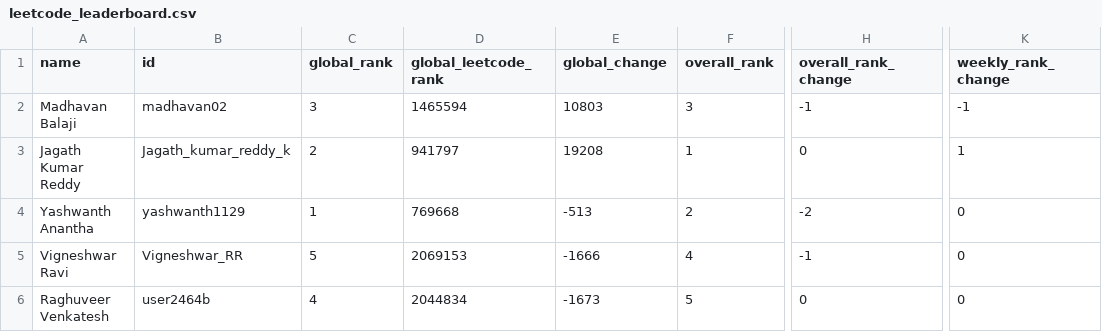
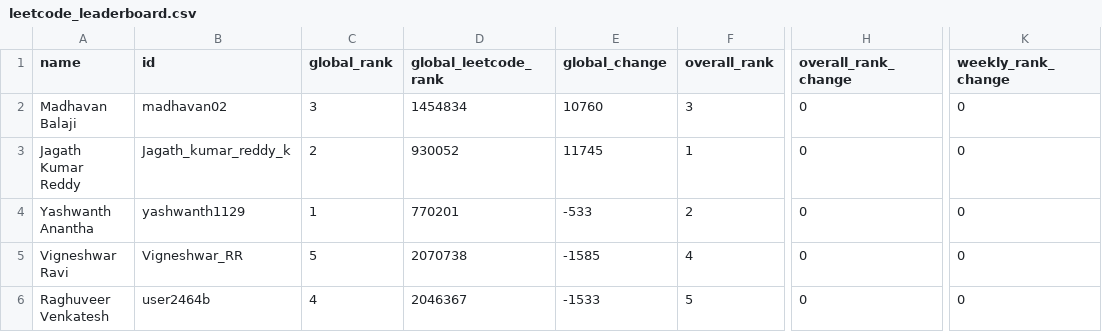
Before and after one commit to DSMLIUI/home, a CSV file: public/data/leetcode_leaderboard.csv, drawn as a sheet; only a part is shown, gaps mark what is left out; the diff names each change by its address in the sheet, - before the commit and + after, or states it on an @@ line.

```diff
--- a/public/data/leetcode_leaderboard.csv
+++ b/public/data/leetcode_leaderboard.csv
-D2 (global_leetcode_rank): 1465594
+D2 (global_leetcode_rank): 1454834
-E2 (global_change): 10803
+E2 (global_change): 10760
-H2 (overall_rank_change): -1
+H2 (overall_rank_change): 0
-K2 (weekly_rank_change): -1
+K2 (weekly_rank_change): 0
-D3 (global_leetcode_rank): 941797
+D3 (global_leetcode_rank): 930052
-E3 (global_change): 19208
+E3 (global_change): 11745
-K3 (weekly_rank_change): 1
+K3 (weekly_rank_change): 0
-D4 (global_leetcode_rank): 769668
+D4 (global_leetcode_rank): 770201
-E4 (global_change): -513
+E4 (global_change): -533
-H4 (overall_rank_change): -2
+H4 (overall_rank_change): 0
-D5 (global_leetcode_rank): 2069153
+D5 (global_leetcode_rank): 2070738
-E5 (global_change): -1666
+E5 (global_change): -1585
-H5 (overall_rank_change): -1
+H5 (overall_rank_change): 0
-D6 (global_leetcode_rank): 2044834
+D6 (global_leetcode_rank): 2046367
-E6 (global_change): -1673
+E6 (global_change): -1533
```
Also changed, not shown: public/data/recent_ac_submissions.csv.
